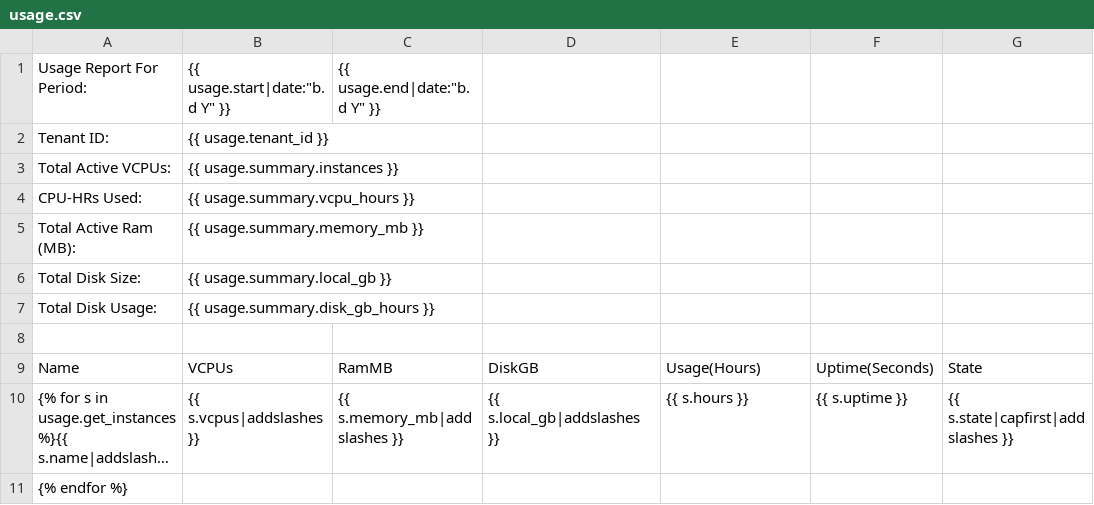
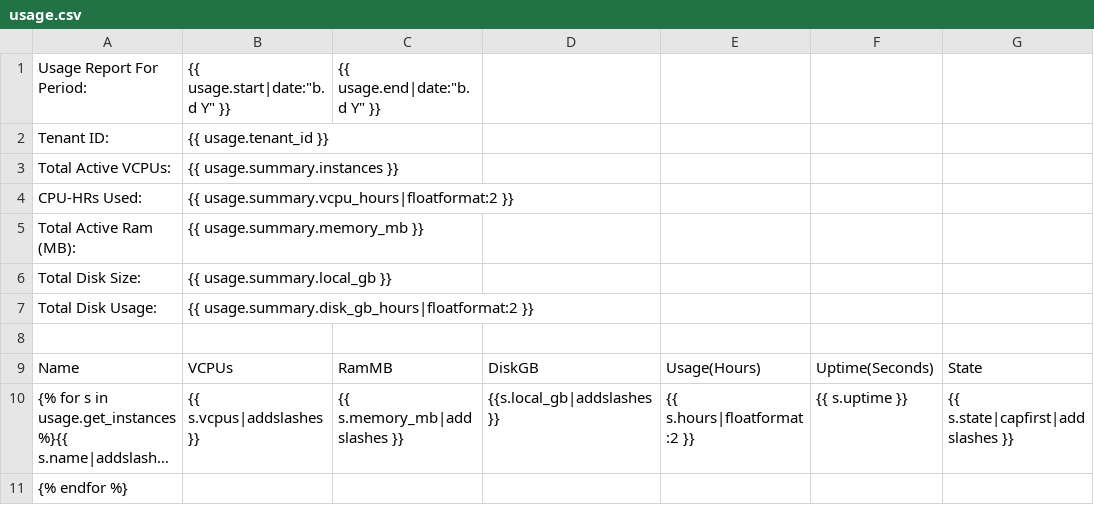
Before and after one commit to openstack/horizon, a CSV file: openstack_dashboard/dashboards/project/overview/templates/overview/usage.csv, drawn as a sheet; long unchanged cells end in …; the diff names each change by its address in the sheet, - before the commit and + after, or states it on an @@ line.

Commit message:
Update all usage.csv templates to use 2 decimal places
Change-Id: I54694beb39fdee39d59e9032e72201a520a9fcd1

```diff
--- a/openstack_dashboard/dashboards/project/overview/templates/overview/usage.csv
+++ b/openstack_dashboard/dashboards/project/overview/templates/overview/usage.csv
-B4: {{ usage.summary.vcpu_hours }}
+B4: {{ usage.summary.vcpu_hours|floatformat:2 }}
-B7: {{ usage.summary.disk_gb_hours }}
+B7: {{ usage.summary.disk_gb_hours|floatformat:2 }}
-D10: {{ s.local_gb|addslashes }}
+D10: {{s.local_gb|addslashes }}
-E10: {{ s.hours }}
+E10: {{ s.hours|floatformat:2 }}
```
Also changed, not shown: openstack_dashboard/dashboards/admin/overview/templates/overview/usage.csv.
